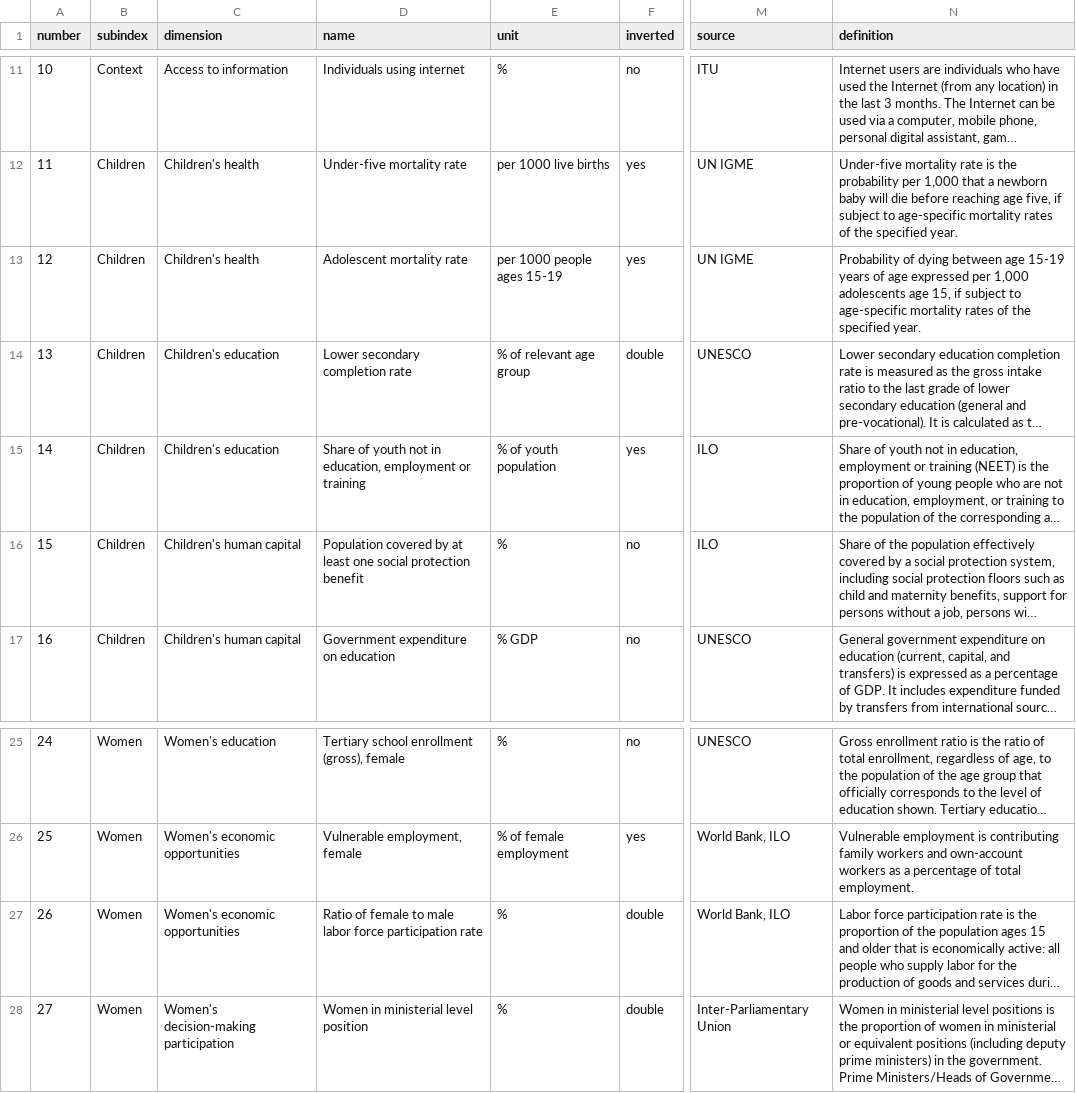
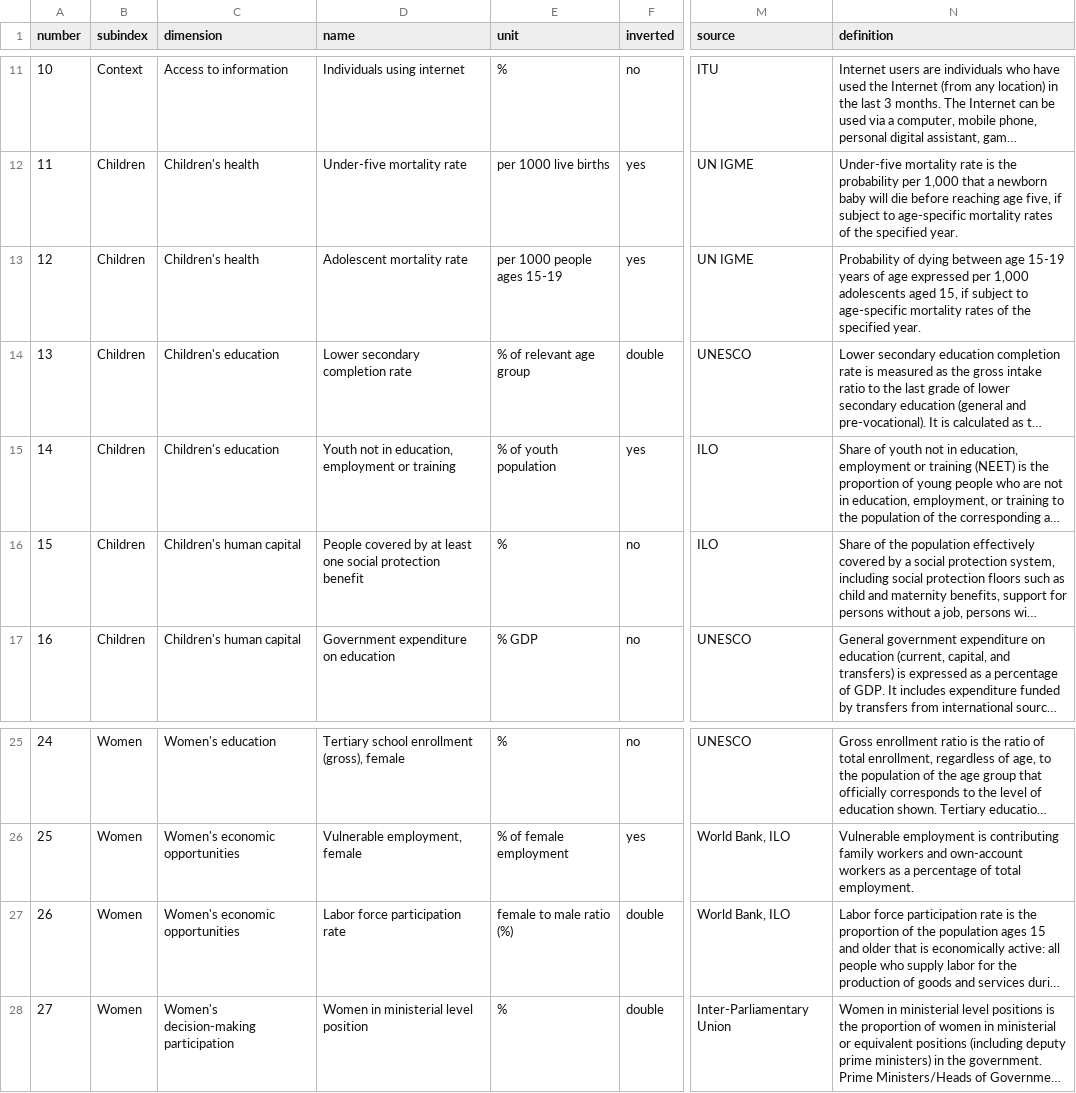
Before and after one commit to aripiz/cfa-index, a CSV file: data/index2024_meta.csv, drawn as a sheet; only a part is shown, gaps mark what is left out; long unchanged cells end in …; the diff names each change by its address in the sheet, - before the commit and + after, or states it on an @@ line.

Commit message:
Add indicators list

```diff
--- a/data/index2024_meta.csv
+++ b/data/index2024_meta.csv
-N13 (definition): …1,000 adolescents age 15, if…
+N13 (definition): …1,000 adolescents aged 15, if…
-D15 (name): Share of youth not in…
+D15 (name): Youth not in…
-D16 (name): Population covered by…
+D16 (name): People covered by…
-D27 (name): Ratio of female to male labor force participation rate
+D27 (name): Labor force participation rate
-E27 (unit): %
+E27 (unit): female to male ratio (%)
```
Also changed, not shown: 4 other files.
